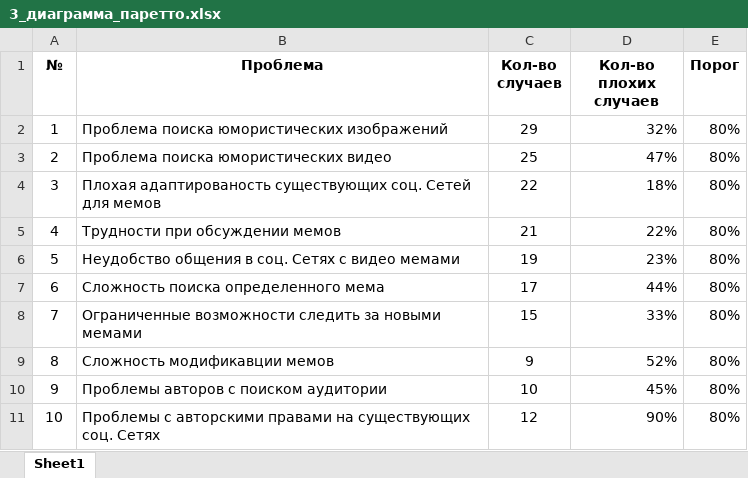
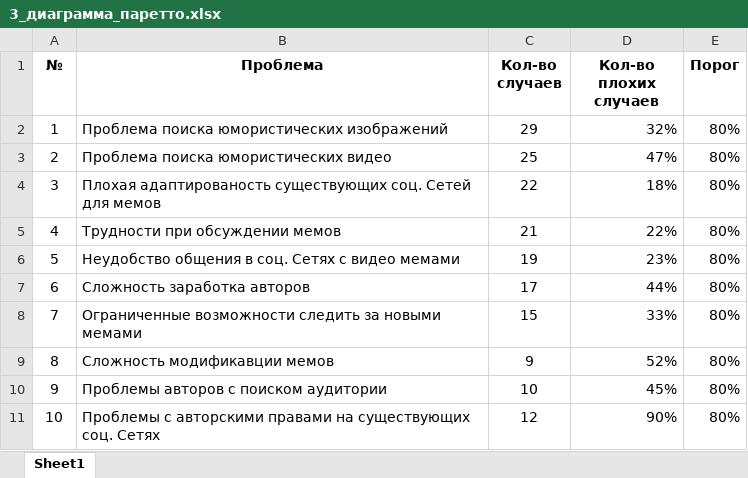
Before and after one commit to ArkosLUL/Efimov-s-project, an Excel workbook: 1. Analysis of the problem/3_диаграмма_паретто.xlsx, sheet Sheet1, drawn as a sheet; values as stored, in another font and other column widths than the file's, no borders; charts and pictures not drawn; the diff names each change by its address in the sheet, - before the commit and + after, or states it on an @@ line.

```diff
--- a/1. Analysis of the problem/3_диаграмма_паретто.xlsx (sheet Sheet1)
+++ b/1. Analysis of the problem/3_диаграмма_паретто.xlsx (sheet Sheet1)
-B7 (Проблема): Сложность поиска определенного мема
+B7 (Проблема): Сложность заработка авторов
```
Also changed, not shown: 4 other files.
